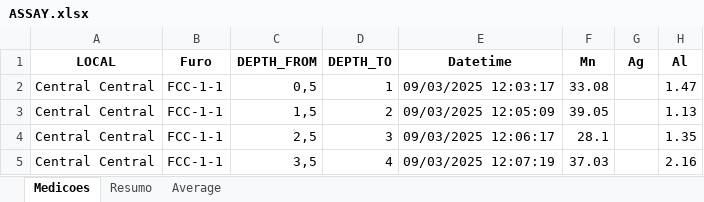
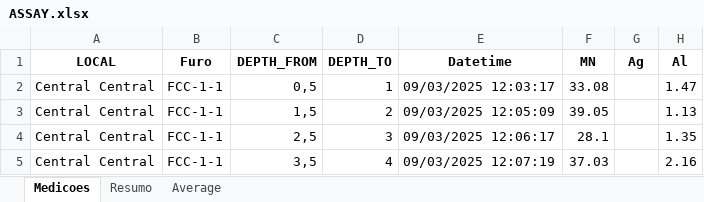
Before and after one commit to TechAlly96/dashboard-manganes, an Excel workbook: data/ASSAY.xlsx, sheet Medicoes, drawn as a sheet; only a part is shown; values as stored, in another font and other column widths than the file's, no borders; conditional formats not drawn; the diff names each change by its address in the sheet, - before the commit and + after, or states it on an @@ line.

```diff
--- a/data/ASSAY.xlsx (sheet Medicoes)
+++ b/data/ASSAY.xlsx (sheet Medicoes)
-F1: Mn
+F1: MN
```
Also changed, not shown: 1 other file.
